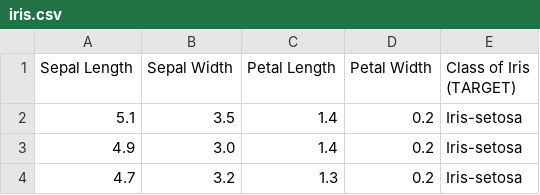
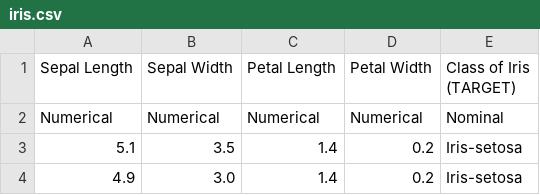
Before and after one commit to OscarQuintero/act-5-6-k-nearest-neighbor, a CSV file: iris.csv, drawn as a sheet; only a part is shown; the shorter side is filled out with more unchanged rows.

```diff
--- a/iris.csv
+++ b/iris.csv
@@ -1,2 +1,3 @@
 Sepal Length,Sepal Width,Petal Length,Petal Width,Class of Iris (TARGET)
+Numerical,Numerical,Numerical,Numerical,Nominal
 5.1,3.5,1.4,0.2,Iris-setosa
```
Also changed, not shown: airfoil_self_noise.csv.
